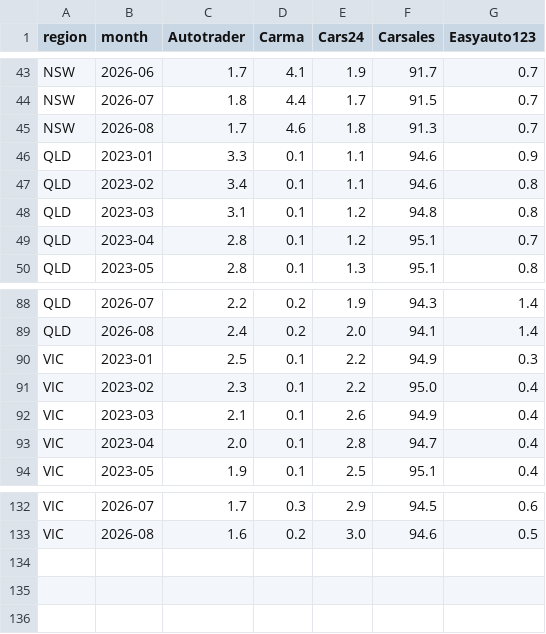
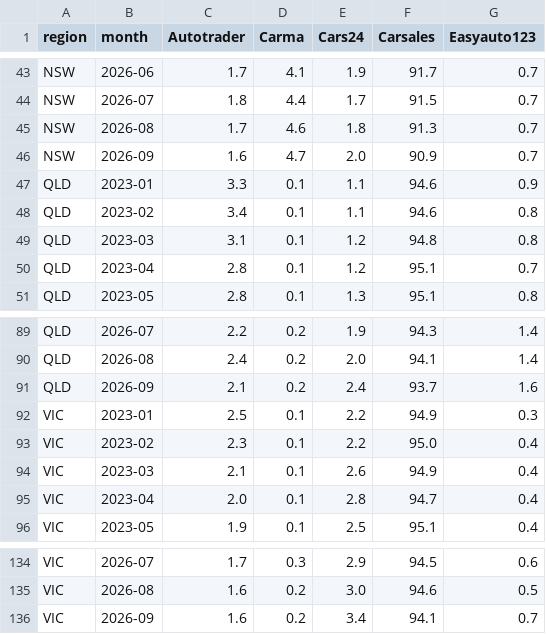
Before and after one commit to Setiavipul-78/cars24-brand-dashboard, a CSV file: data/bsos_aus_region_monthly.csv, drawn as a sheet; only a part is shown, gaps mark what is left out.

```diff
--- a/data/bsos_aus_region_monthly.csv
+++ b/data/bsos_aus_region_monthly.csv
@@ -45,2 +45,3 @@ NSW,2026-07,1.8,4.4,1.7,91.5,0.7
 NSW,2026-08,1.7,4.6,1.8,91.3,0.7
+NSW,2026-09,1.6,4.7,2.0,90.9,0.7
 QLD,2023-01,3.3,0.1,1.1,94.6,0.9
@@ -89,2 +90,3 @@ QLD,2026-07,2.2,0.2,1.9,94.3,1.4
 QLD,2026-08,2.4,0.2,2.0,94.1,1.4
+QLD,2026-09,2.1,0.2,2.4,93.7,1.6
 VIC,2023-01,2.5,0.1,2.2,94.9,0.3
@@ -133 +135,2 @@ VIC,2026-07,1.7,0.3,2.9,94.5,0.6
 VIC,2026-08,1.6,0.2,3.0,94.6,0.5
+VIC,2026-09,1.6,0.2,3.4,94.1,0.7
```
Also changed, not shown: data/bsos_aus_region_weekly.csv, data/bsos_aus_weekly.csv, 37 other files.
